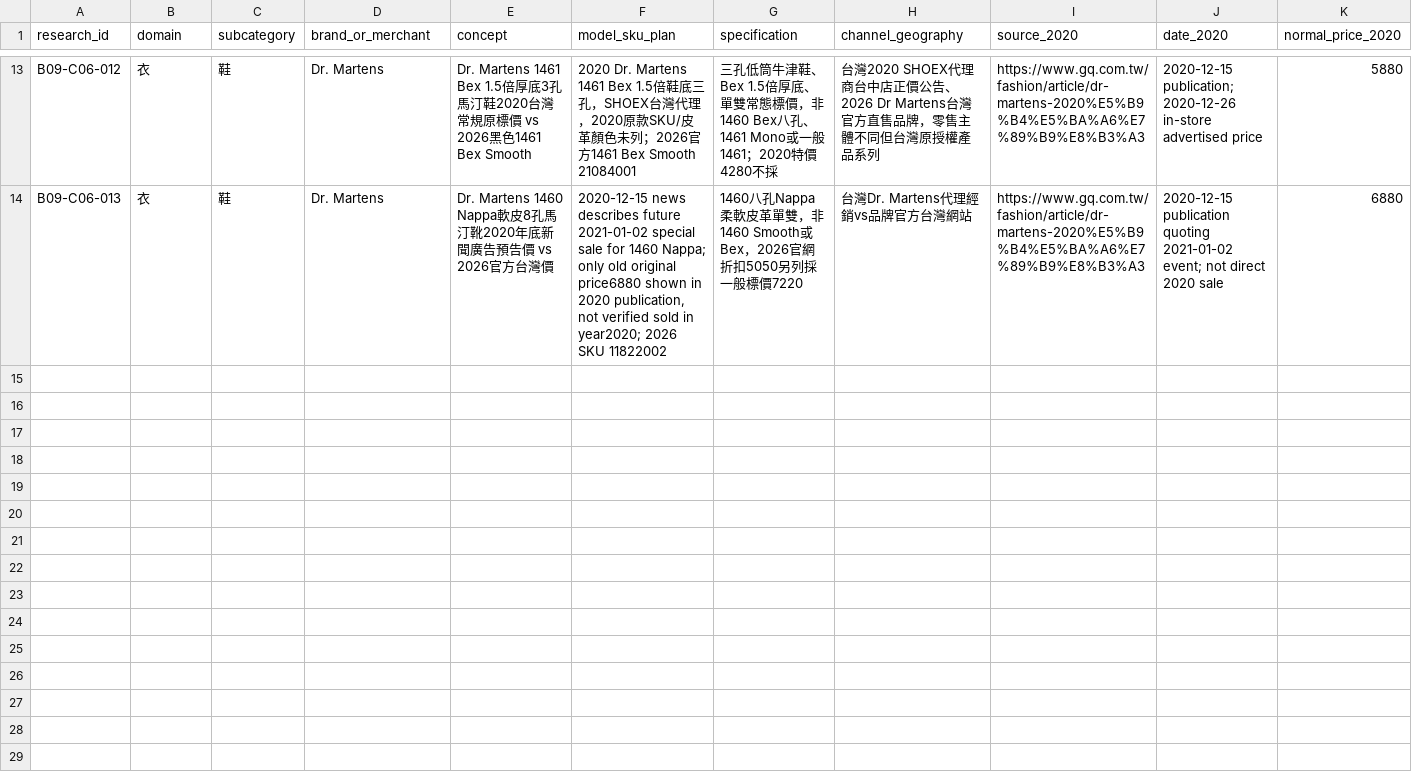
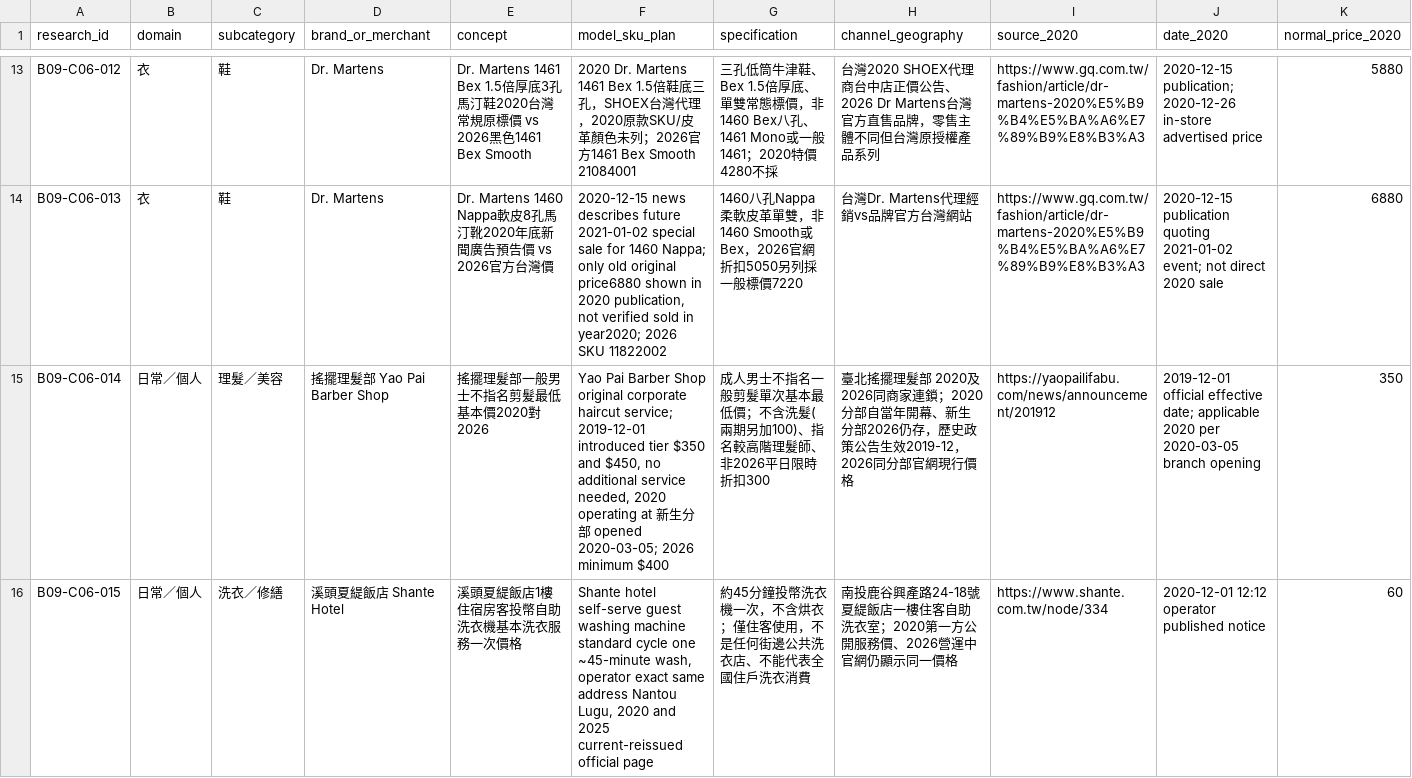
Before and after one commit to aitest00898/HO600-Taiwan-Private-Price-Basket, a CSV file: research/batch-09/checkpoint-06-wip-ledger.csv, drawn as a sheet; only a part is shown, gaps mark what is left out; rows hold the shown columns only; the diff covers the shown part only; the diff names each change by its address in the sheet, - before the commit and + after, or states it on an @@ line.

Commit message:
research(ho600): add operator-sourced 2020 haircut and hotel laundry service normal price pairs

```diff
--- a/research/batch-09/checkpoint-06-wip-ledger.csv
+++ b/research/batch-09/checkpoint-06-wip-ledger.csv
+row 15: B09-C06-014 | 日常／個人 | 理髮／美容 | 搖擺理髮部 Yao Pai Barber Shop | 搖擺理髮部一般男士不指名剪髮最低基本價2020對2026 | Yao Pai Barber Shop original corporate haircut service; 2019-12-01 introduced tier $350 and $450, no additional service needed, 2020 operating at 新生分部 opened 2020-03-05; 2026 minimum $400 | 成人男士不指名一般剪髮單次基本最低價；不含洗髮(兩期另加100)、指名較高階理髮師、非2026平日限時折扣300 | 臺北搖擺理髮部 2020及2026同商家連鎖；2020分部自當年開幕、新生分部2026仍存，歷史政策公告生效2019-12，2026同分部官網現行價格 | https://yaopailifabu.com/news/announcement/201912 | 2019-12-01 official effective date; applicable 2020 per 2020-03-05 branch opening | 350
+row 16: B09-C06-015 | 日常／個人 | 洗衣／修繕 | 溪頭夏緹飯店 Shante Hotel | 溪頭夏緹飯店1樓住宿房客投幣自助洗衣機基本洗衣服務一次價格 | Shante hotel self-serve guest washing machine standard cycle one ~45-minute wash, operator exact same address Nantou Lugu, 2020 and 2025 current-reissued official page | 約45分鐘投幣洗衣機一次，不含烘衣；僅住客使用，不是任何街邊公共洗衣店、不能代表全國住戶洗衣消費 | 南投鹿谷興產路24-18號夏緹飯店一樓住客自助洗衣室；2020第一方公開服務價、2026營運中官網仍顯示同一價格 | https://www.shante.com.tw/node/334 | 2020-12-01 12:12 operator published notice | 60
```
Also changed, not shown: 1 added row elsewhere in this file.
